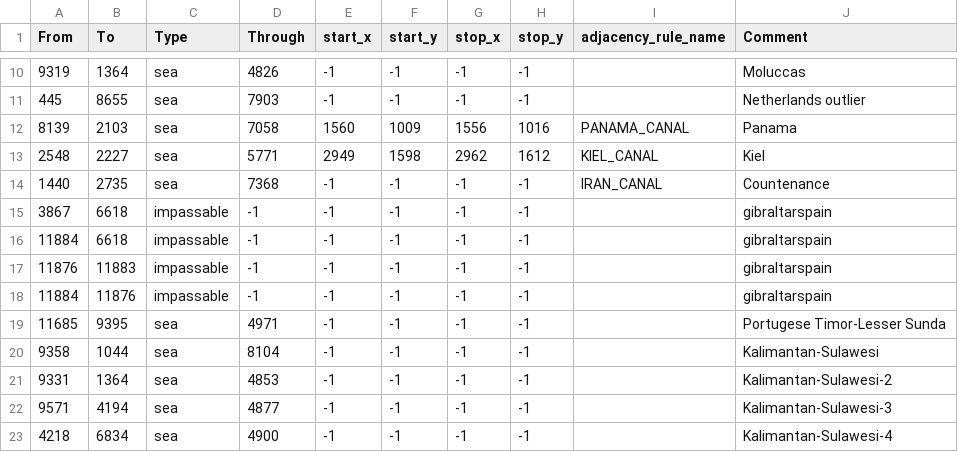
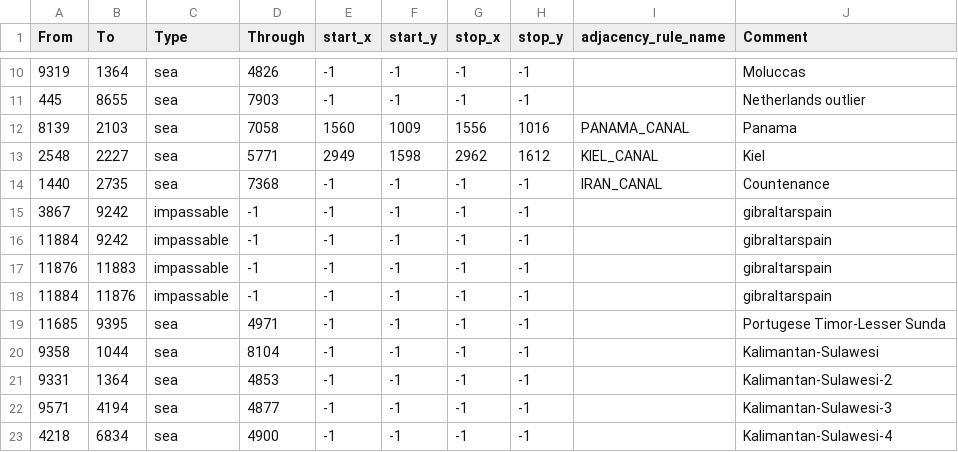
Before and after one commit to vincent-wagner/HFU, a CSV file: map/adjacencies.csv, drawn as a sheet; only a part is shown, gaps mark what is left out.

```diff
--- a/map/adjacencies.csv
+++ b/map/adjacencies.csv
@@ -14,4 +14,4 @@ From;To;Type;Through;start_x;start_y;stop_x;stop_y;adjacency_rule_name;Comment
 1440;2735;sea;7368;-1;-1;-1;-1;IRAN_CANAL;Countenance
-3867;6618;impassable;-1;-1;-1;-1;-1;;gibraltarspain
-11884;6618;impassable;-1;-1;-1;-1;-1;;gibraltarspain
+3867;9242;impassable;-1;-1;-1;-1;-1;;gibraltarspain
+11884;9242;impassable;-1;-1;-1;-1;-1;;gibraltarspain
 11876;11883;impassable;-1;-1;-1;-1;-1;;gibraltarspain
```
Also changed, not shown: map/definition.csv, 12 other files.
